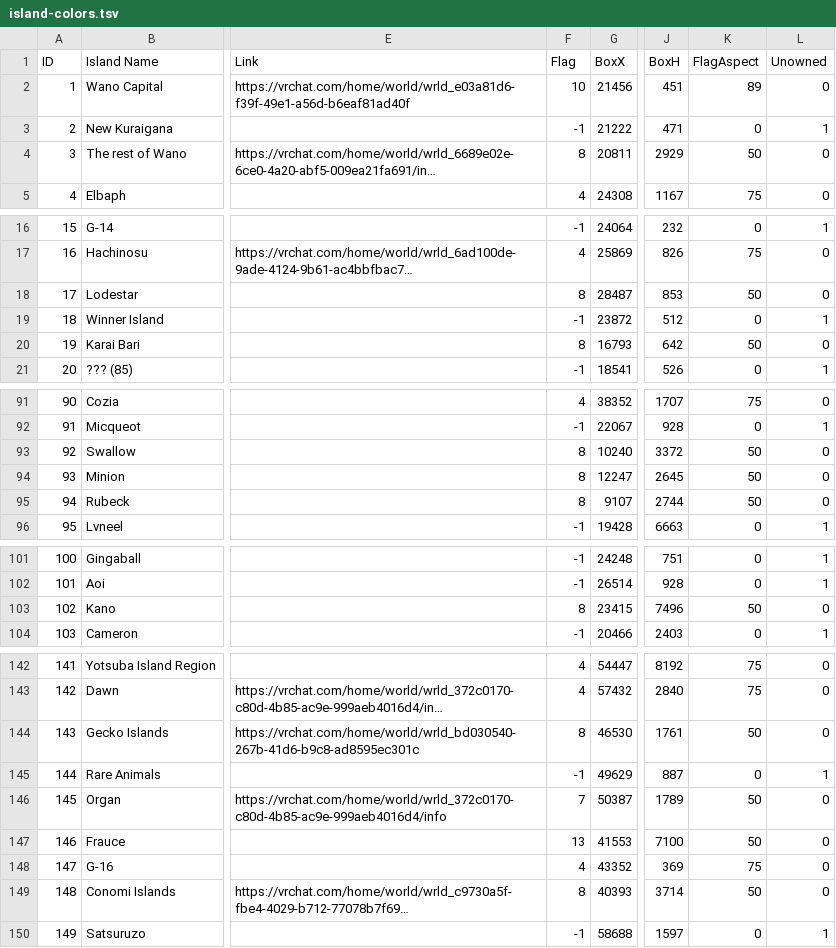
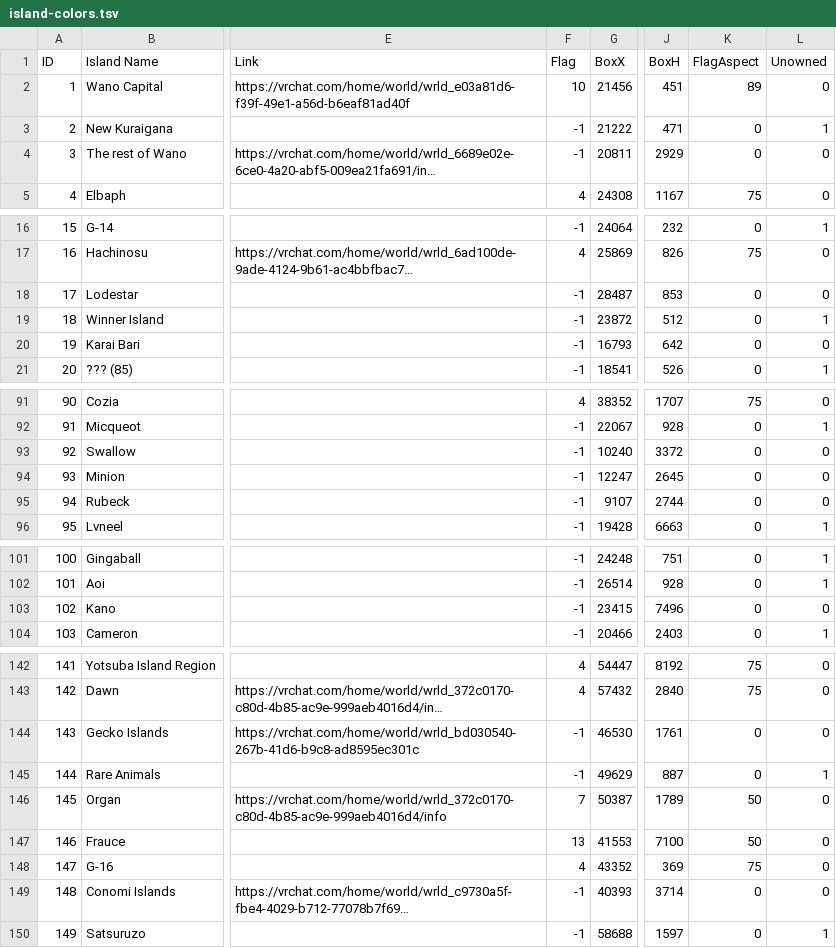
Before and after one commit to eyeonspyweezer/opvrcinteractivemap, a TSV file: island-colors.tsv, drawn as a sheet; only a part is shown, gaps mark what is left out; long unchanged cells end in …; the diff covers the shown part only; the diff names each change by its address in the sheet, - before the commit and + after, or states it on an @@ line.

```diff
--- a/island-colors.tsv
+++ b/island-colors.tsv
-F4 (Flag): 8
+F4 (Flag): -1
-K4 (FlagAspect): 50
+K4 (FlagAspect): 0
-F18 (Flag): 8
+F18 (Flag): -1
-K18 (FlagAspect): 50
+K18 (FlagAspect): 0
-F20 (Flag): 8
+F20 (Flag): -1
-K20 (FlagAspect): 50
+K20 (FlagAspect): 0
-F93:F95 (Flag): 8
+F93:F95 (Flag): -1
-K93:K95 (FlagAspect): 50
+K93:K95 (FlagAspect): 0
-F103 (Flag): 8
+F103 (Flag): -1
-K103 (FlagAspect): 50
+K103 (FlagAspect): 0
-F144 (Flag): 8
+F144 (Flag): -1
-K144 (FlagAspect): 50
+K144 (FlagAspect): 0
-F149 (Flag): 8
+F149 (Flag): -1
-K149 (FlagAspect): 50
+K149 (FlagAspect): 0
```
Also changed, not shown: 2 edited cells elsewhere in this file, island-groups.tsv, 1 other file.
